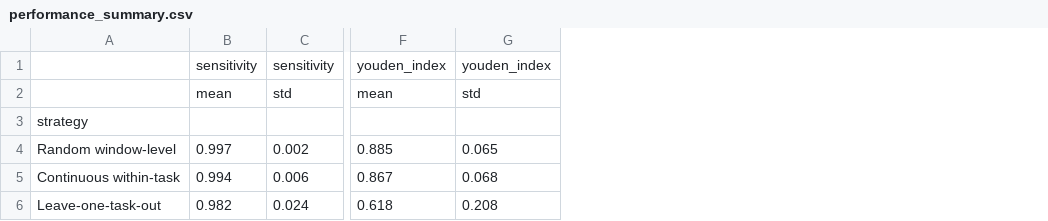
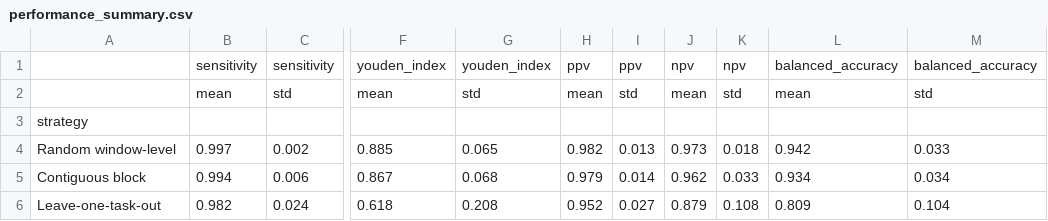
Before and after one commit to ParvN/Intra_UL_Use_Pilot, a CSV file: results/performance_summary.csv, drawn as a sheet; only a part is shown, gaps mark what is left out; the diff names each change by its address in the sheet, - before the commit and + after, or states it on an @@ line.

```diff
--- a/results/performance_summary.csv
+++ b/results/performance_summary.csv
+column H, rows 1-6: ppv | mean |  | 0.982 | 0.979 | 0.952
+column I, rows 1-6: ppv | std |  | 0.013 | 0.014 | 0.027
+column J, rows 1-6: npv | mean |  | 0.973 | 0.962 | 0.879
+column K, rows 1-6: npv | std |  | 0.018 | 0.033 | 0.108
+column L, rows 1-6: balanced_accuracy | mean |  | 0.942 | 0.934 | 0.809
+column M, rows 1-6: balanced_accuracy | std |  | 0.033 | 0.034 | 0.104
-A5: Continuous within-task
+A5: Contiguous block
```
Also changed, not shown: results/performance_by_subject.csv, 5 other files.
